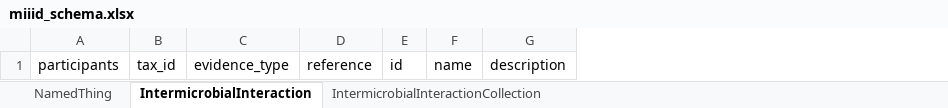
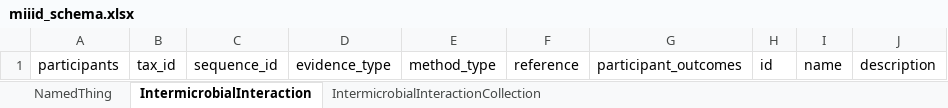
Before and after one commit to FAIR-MI/miiid-schema, an Excel workbook: project/excel/miiid_schema.xlsx, sheet IntermicrobialInteraction, drawn as a sheet; values as stored, in another font and other column widths than the file's, no borders; the diff names each change by its address in the sheet, - before the commit and + after, or states it on an @@ line.

Commit message:
bump schema version to 0.2.0 and new artefacts

```diff
--- a/project/excel/miiid_schema.xlsx (sheet IntermicrobialInteraction)
+++ b/project/excel/miiid_schema.xlsx (sheet IntermicrobialInteraction)
+column C, row 1: sequence_id
+column E, row 1: method_type
+column G, row 1: participant_outcomes
```
Also changed, not shown: 13 other files.
